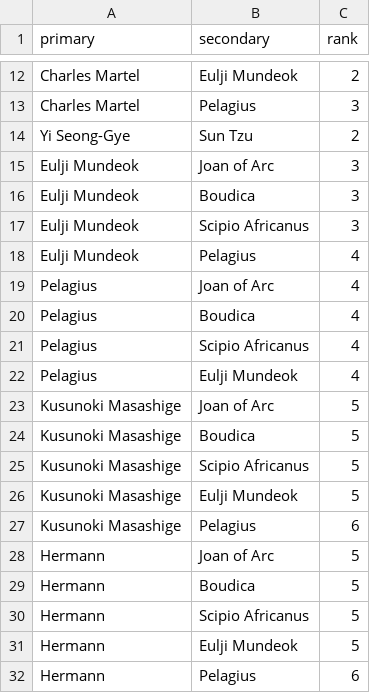
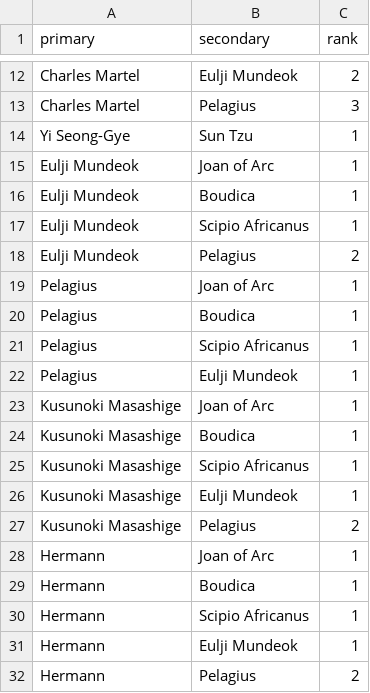
Before and after one commit to sho-87/rok-data, a CSV file: data/legend_rhony_garrison.csv, drawn as a sheet; only a part is shown, gaps mark what is left out.

Commit message:
update garrison rank values

```diff
--- a/data/legend_rhony_garrison.csv
+++ b/data/legend_rhony_garrison.csv
@@ -13,20 +13,20 @@ Charles Martel,Eulji Mundeok,2
 Charles Martel,Pelagius,3
-Yi Seong-Gye,Sun Tzu,2
-Eulji Mundeok,Joan of Arc,3
-Eulji Mundeok,Boudica,3
-Eulji Mundeok,Scipio Africanus,3
-Eulji Mundeok,Pelagius,4
-Pelagius,Joan of Arc,4
-Pelagius,Boudica,4
-Pelagius,Scipio Africanus,4
-Pelagius,Eulji Mundeok,4
-Kusunoki Masashige,Joan of Arc,5
-Kusunoki Masashige,Boudica,5
-Kusunoki Masashige,Scipio Africanus,5
-Kusunoki Masashige,Eulji Mundeok,5
-Kusunoki Masashige,Pelagius,6
-Hermann,Joan of Arc,5
-Hermann,Boudica,5
-Hermann,Scipio Africanus,5
-Hermann,Eulji Mundeok,5
-Hermann,Pelagius,6
+Yi Seong-Gye,Sun Tzu,1
+Eulji Mundeok,Joan of Arc,1
+Eulji Mundeok,Boudica,1
+Eulji Mundeok,Scipio Africanus,1
+Eulji Mundeok,Pelagius,2
+Pelagius,Joan of Arc,1
+Pelagius,Boudica,1
+Pelagius,Scipio Africanus,1
+Pelagius,Eulji Mundeok,1
+Kusunoki Masashige,Joan of Arc,1
+Kusunoki Masashige,Boudica,1
+Kusunoki Masashige,Scipio Africanus,1
+Kusunoki Masashige,Eulji Mundeok,1
+Kusunoki Masashige,Pelagius,2
+Hermann,Joan of Arc,1
+Hermann,Boudica,1
+Hermann,Scipio Africanus,1
+Hermann,Eulji Mundeok,1
+Hermann,Pelagius,2
```
